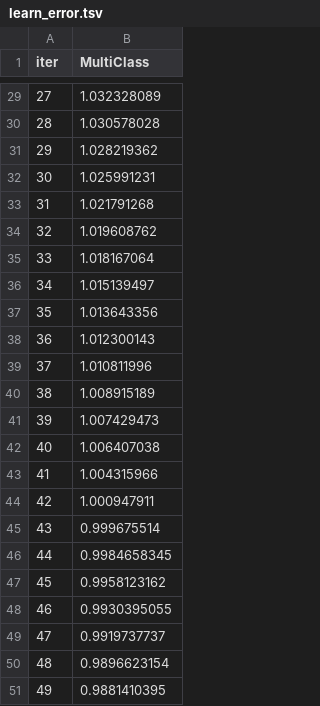
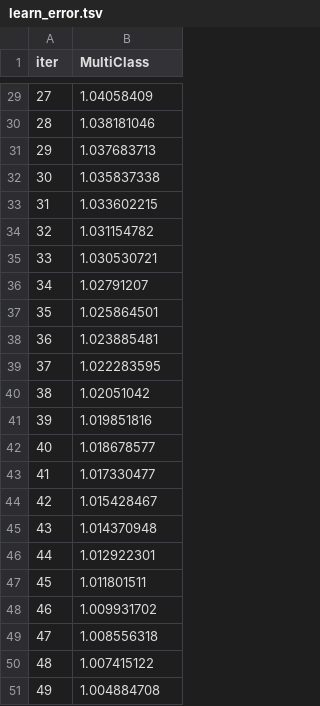
Before and after one commit to DenKish2005/retention-architect, a TSV file: ML/catboost_info/learn_error.tsv, drawn as a sheet; only a part is shown, gaps mark what is left out; the diff covers the shown part only.

```diff
--- a/ML/catboost_info/learn_error.tsv
+++ b/ML/catboost_info/learn_error.tsv
@@ -29,23 +29,23 @@ iter	MultiClass
-27	1.032328089
-28	1.030578028
-29	1.028219362
-30	1.025991231
-31	1.021791268
-32	1.019608762
-33	1.018167064
-34	1.015139497
-35	1.013643356
-36	1.012300143
-37	1.010811996
-38	1.008915189
-39	1.007429473
-40	1.006407038
-41	1.004315966
-42	1.000947911
-43	0.999675514
-44	0.9984658345
-45	0.9958123162
-46	0.9930395055
-47	0.9919737737
-48	0.9896623154
-49	0.9881410395
+27	1.04058409
+28	1.038181046
+29	1.037683713
+30	1.035837338
+31	1.033602215
+32	1.031154782
+33	1.030530721
+34	1.02791207
+35	1.025864501
+36	1.023885481
+37	1.022283595
+38	1.02051042
+39	1.019851816
+40	1.018678577
+41	1.017330477
+42	1.015428467
+43	1.014370948
+44	1.012922301
+45	1.011801511
+46	1.009931702
+47	1.008556318
+48	1.007415122
+49	1.004884708
```
Also changed, not shown: 27 edited cells elsewhere in this file, ML/catboost_info/time_left.tsv, 5 other files.
